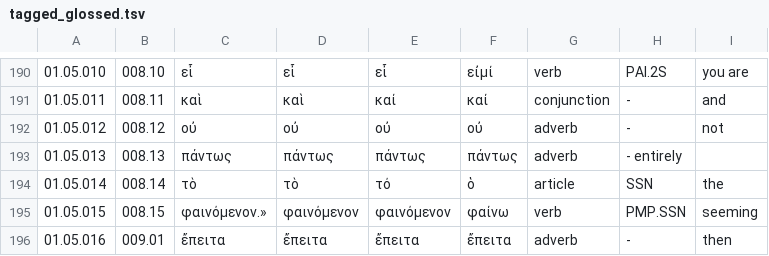
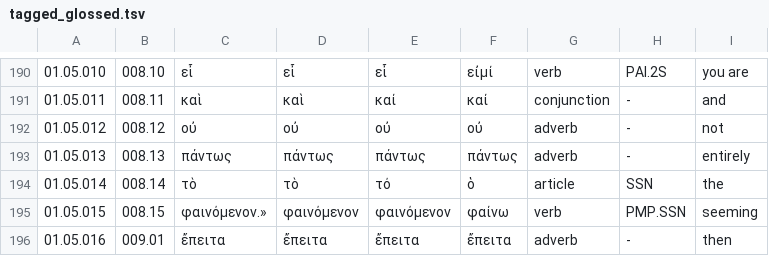
Before and after one commit to jtauber/enchiridion, a TSV file: analysis/tagged_glossed.tsv, drawn as a sheet; only a part is shown, gaps mark what is left out.

Commit message:
fixed delimiter

```diff
--- a/analysis/tagged_glossed.tsv
+++ b/analysis/tagged_glossed.tsv
@@ -192,3 +192,3 @@
 01.05.012	008.12	οὐ	οὐ	οὐ	οὐ	adverb	-	not
-01.05.013	008.13	πάντως	πάντως	πάντως	πάντως	adverb	- entirely
+01.05.013	008.13	πάντως	πάντως	πάντως	πάντως	adverb	-	 entirely
 01.05.014	008.14	τὸ	τὸ	τό	ὁ	article	SSN	the
```
